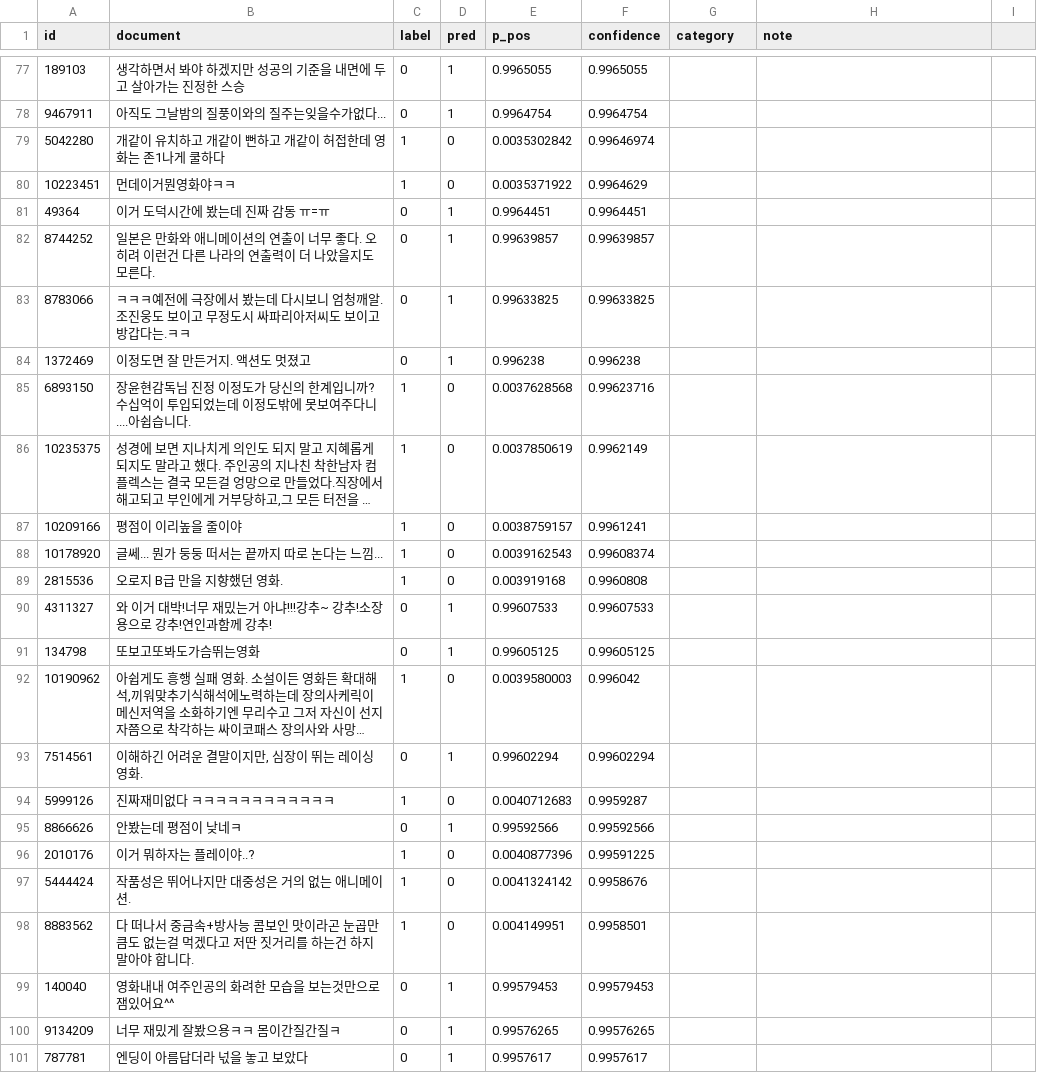
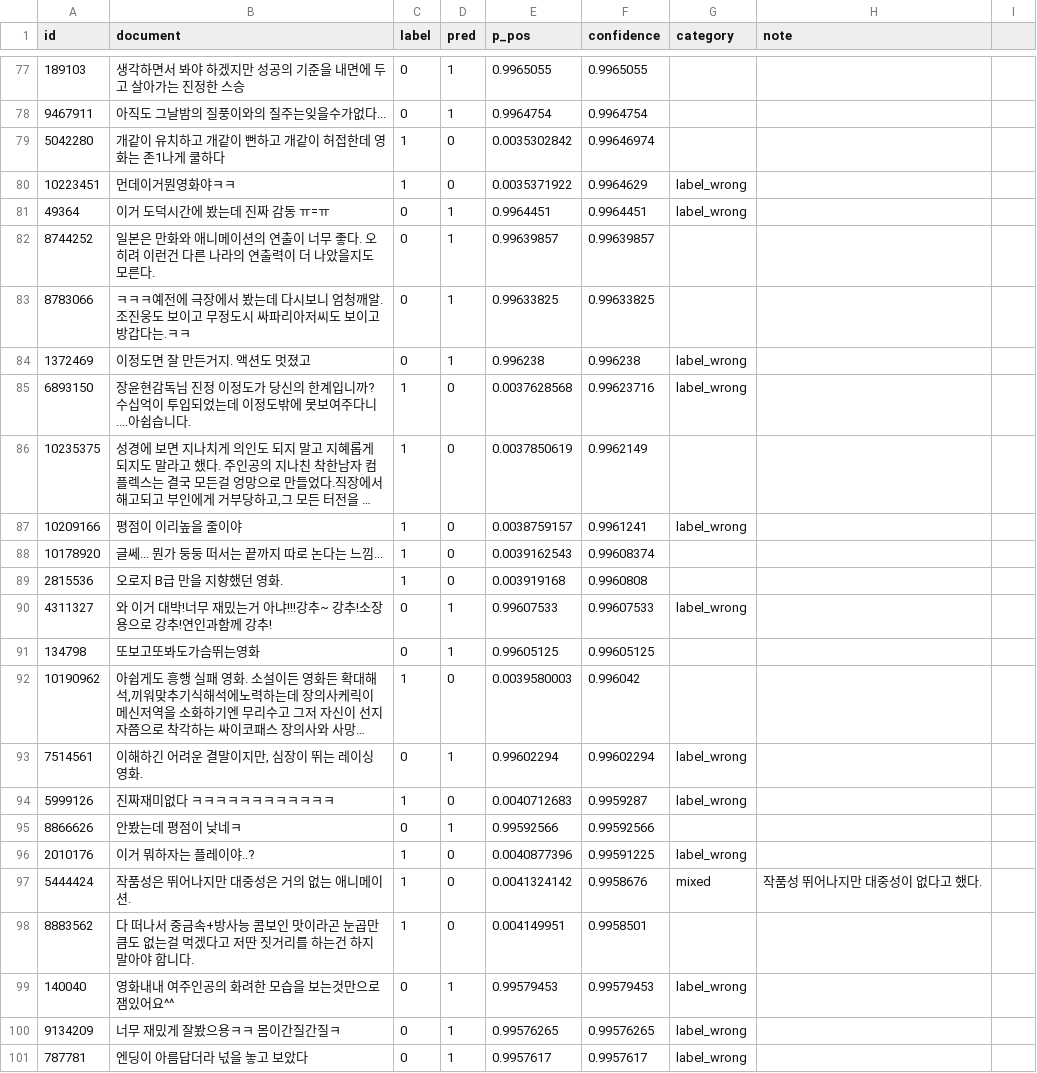
Before and after one commit to Minsuh-Song/nlp-project, a CSV file: errors_top100_beomi_KcELECTRA-base_seed0.csv, drawn as a sheet; only a part is shown, gaps mark what is left out; long unchanged cells end in …; the diff covers the shown part only; the diff names each change by its address in the sheet, - before the commit and + after, or states it on an @@ line.

```diff
--- a/errors_top100_beomi_KcELECTRA-base_seed0.csv
+++ b/errors_top100_beomi_KcELECTRA-base_seed0.csv
-G80:G81 (category): (empty)
+G80:G81 (category): label_wrong
-G84:G85 (category): (empty)
+G84:G85 (category): label_wrong
-G87 (category): (empty)
+G87 (category): label_wrong
-G90 (category): (empty)
+G90 (category): label_wrong
-G93:G94 (category): (empty)
+G93:G94 (category): label_wrong
-G96 (category): (empty)
+G96 (category): label_wrong
-G97 (category): (empty)
+G97 (category): mixed
-H97 (note): (empty)
+H97 (note): 작품성 뛰어나지만 대중성이 없다고 했다.
-G99:G101 (category): (empty)
+G99:G101 (category): label_wrong
```
Also changed, not shown: 23 edited cells elsewhere in this file.
